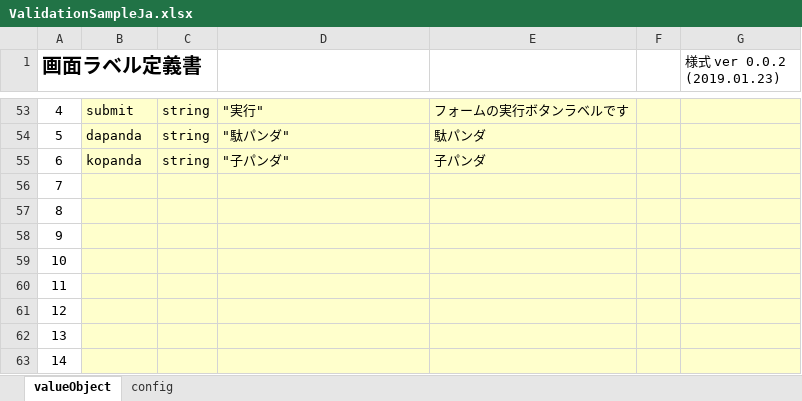
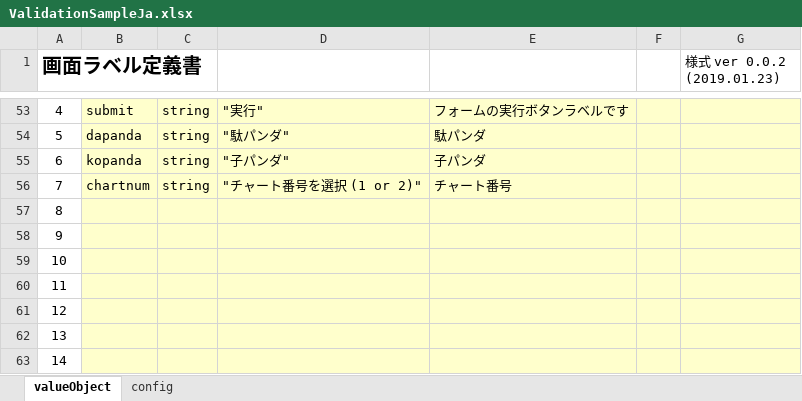
Before and after one commit to uedaueo/dapanda-front-core, an Excel workbook: meta/labels/ja/ValidationSampleJa.xlsx, sheet valueObject, drawn as a sheet; only a part is shown, gaps mark what is left out; values as stored, in another font and other column widths than the file's, no borders; removed rows and columns are numbered as before the commit, all else as after; the diff names each change by its address in the sheet, - before the commit and + after, or states it on an @@ line.

```diff
--- a/meta/labels/ja/ValidationSampleJa.xlsx (sheet valueObject)
+++ b/meta/labels/ja/ValidationSampleJa.xlsx (sheet valueObject)
-row 56: 7
+row 56: 7 | chartnum | string | "チャート番号を選択 (1 or 2)" | チャート番号
```
Also changed, not shown: meta/labels/en/ValidationSampleEn.xlsx, meta/samples/pages/ChartSample.xlsx, 19 other files.
